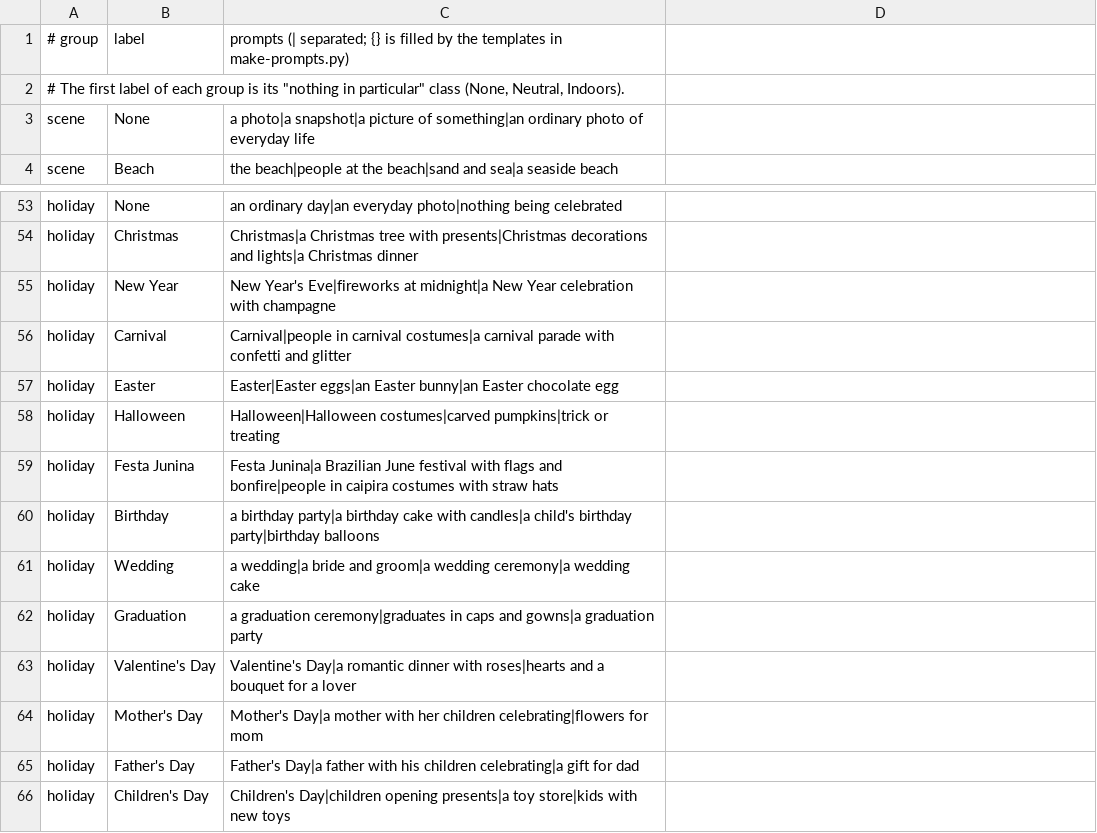
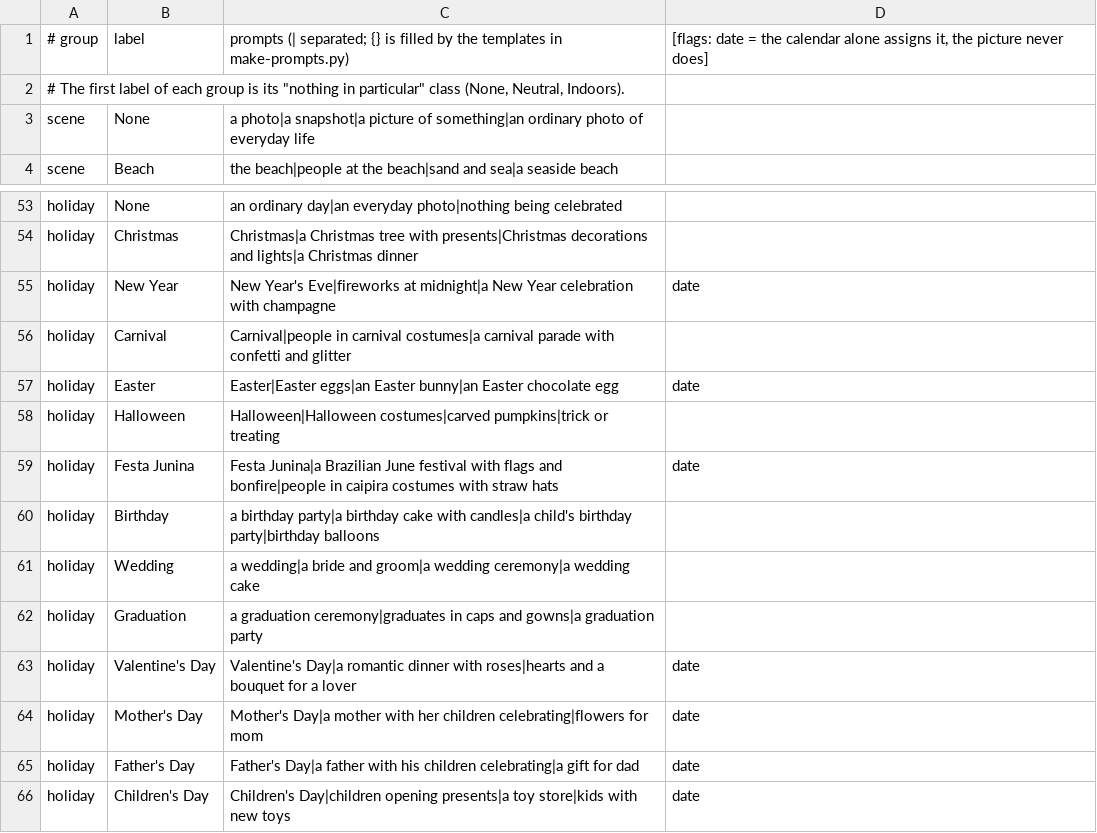
Before and after one commit to caetanus/photo-wagon, a TSV file: data/scenes/labels.tsv, drawn as a sheet; only a part is shown, gaps mark what is left out.

```diff
--- a/data/scenes/labels.tsv
+++ b/data/scenes/labels.tsv
@@ -1,2 +1,2 @@
-# group	label	prompts (| separated; {} is filled by the templates in make-prompts.py)
+# group	label	prompts (| separated; {} is filled by the templates in make-prompts.py)	[flags: date = the calendar alone assigns it, the picture never does]
 # The first label of each group is its "nothing in particular" class (None, Neutral, Indoors).
@@ -54,7 +54,7 @@ holiday	None	an ordinary day|an everyday photo|nothing being celebrated
 holiday	Christmas	Christmas|a Christmas tree with presents|Christmas decorations and lights|a Christmas dinner
-holiday	New Year	New Year's Eve|fireworks at midnight|a New Year celebration with champagne
+holiday	New Year	New Year's Eve|fireworks at midnight|a New Year celebration with champagne	date
 holiday	Carnival	Carnival|people in carnival costumes|a carnival parade with confetti and glitter
-holiday	Easter	Easter|Easter eggs|an Easter bunny|an Easter chocolate egg
+holiday	Easter	Easter|Easter eggs|an Easter bunny|an Easter chocolate egg	date
 holiday	Halloween	Halloween|Halloween costumes|carved pumpkins|trick or treating
-holiday	Festa Junina	Festa Junina|a Brazilian June festival with flags and bonfire|people in caipira costumes with straw hats
+holiday	Festa Junina	Festa Junina|a Brazilian June festival with flags and bonfire|people in caipira costumes with straw hats	date
 holiday	Birthday	a birthday party|a birthday cake with candles|a child's birthday party|birthday balloons
@@ -62,5 +62,5 @@ holiday	Wedding	a wedding|a bride and groom|a wedding ceremony|a wedding cake
 holiday	Graduation	a graduation ceremony|graduates in caps and gowns|a graduation party
-holiday	Valentine's Day	Valentine's Day|a romantic dinner with roses|hearts and a bouquet for a lover
-holiday	Mother's Day	Mother's Day|a mother with her children celebrating|flowers for mom
-holiday	Father's Day	Father's Day|a father with his children celebrating|a gift for dad
-holiday	Children's Day	Children's Day|children opening presents|a toy store|kids with new toys
+holiday	Valentine's Day	Valentine's Day|a romantic dinner with roses|hearts and a bouquet for a lover	date
+holiday	Mother's Day	Mother's Day|a mother with her children celebrating|flowers for mom	date
+holiday	Father's Day	Father's Day|a father with his children celebrating|a gift for dad	date
+holiday	Children's Day	Children's Day|children opening presents|a toy store|kids with new toys	date
```
Also changed, not shown: data/scenes/prompts.tsv, 2 other files.
